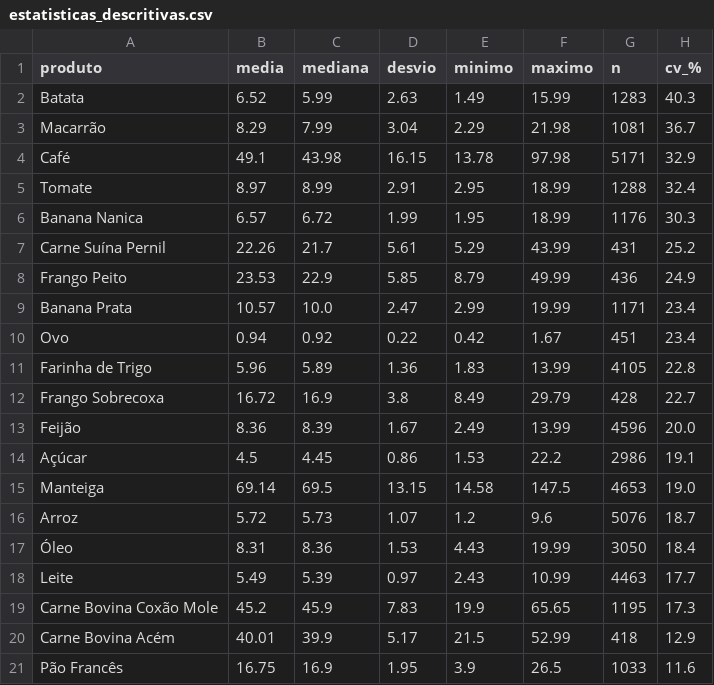
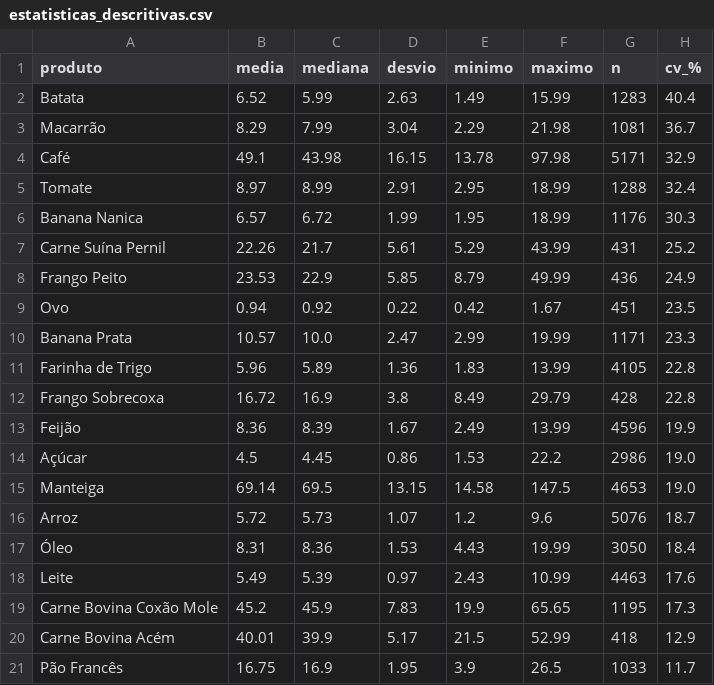
Before and after one commit to Lucas-Ibrahim/cesta-basica-analise, a CSV file: data/processed/estatisticas_descritivas.csv, drawn as a sheet.

```diff
--- a/data/processed/estatisticas_descritivas.csv
+++ b/data/processed/estatisticas_descritivas.csv
@@ -1,3 +1,3 @@
 produto,media,mediana,desvio,minimo,maximo,n,cv_%
-Batata,6.52,5.99,2.63,1.49,15.99,1283,40.3
+Batata,6.52,5.99,2.63,1.49,15.99,1283,40.4
 Macarrão,8.29,7.99,3.04,2.29,21.98,1081,36.7
@@ -8,8 +8,8 @@ Carne Suína Pernil,22.26,21.7,5.61,5.29,43.99,431,25.2
 Frango Peito,23.53,22.9,5.85,8.79,49.99,436,24.9
-Banana Prata,10.57,10.0,2.47,2.99,19.99,1171,23.4
-Ovo,0.94,0.92,0.22,0.42,1.67,451,23.4
+Ovo,0.94,0.92,0.22,0.42,1.67,451,23.5
+Banana Prata,10.57,10.0,2.47,2.99,19.99,1171,23.3
 Farinha de Trigo,5.96,5.89,1.36,1.83,13.99,4105,22.8
-Frango Sobrecoxa,16.72,16.9,3.8,8.49,29.79,428,22.7
-Feijão,8.36,8.39,1.67,2.49,13.99,4596,20.0
-Açúcar,4.5,4.45,0.86,1.53,22.2,2986,19.1
+Frango Sobrecoxa,16.72,16.9,3.8,8.49,29.79,428,22.8
+Feijão,8.36,8.39,1.67,2.49,13.99,4596,19.9
+Açúcar,4.5,4.45,0.86,1.53,22.2,2986,19.0
 Manteiga,69.14,69.5,13.15,14.58,147.5,4653,19.0
@@ -17,5 +17,5 @@ Arroz,5.72,5.73,1.07,1.2,9.6,5076,18.7
 Óleo,8.31,8.36,1.53,4.43,19.99,3050,18.4
-Leite,5.49,5.39,0.97,2.43,10.99,4463,17.7
+Leite,5.49,5.39,0.97,2.43,10.99,4463,17.6
 Carne Bovina Coxão Mole,45.2,45.9,7.83,19.9,65.65,1195,17.3
 Carne Bovina Acém,40.01,39.9,5.17,21.5,52.99,418,12.9
-Pão Francês,16.75,16.9,1.95,3.9,26.5,1033,11.6
+Pão Francês,16.75,16.9,1.95,3.9,26.5,1033,11.7
```
Also changed, not shown: 8 other files.
